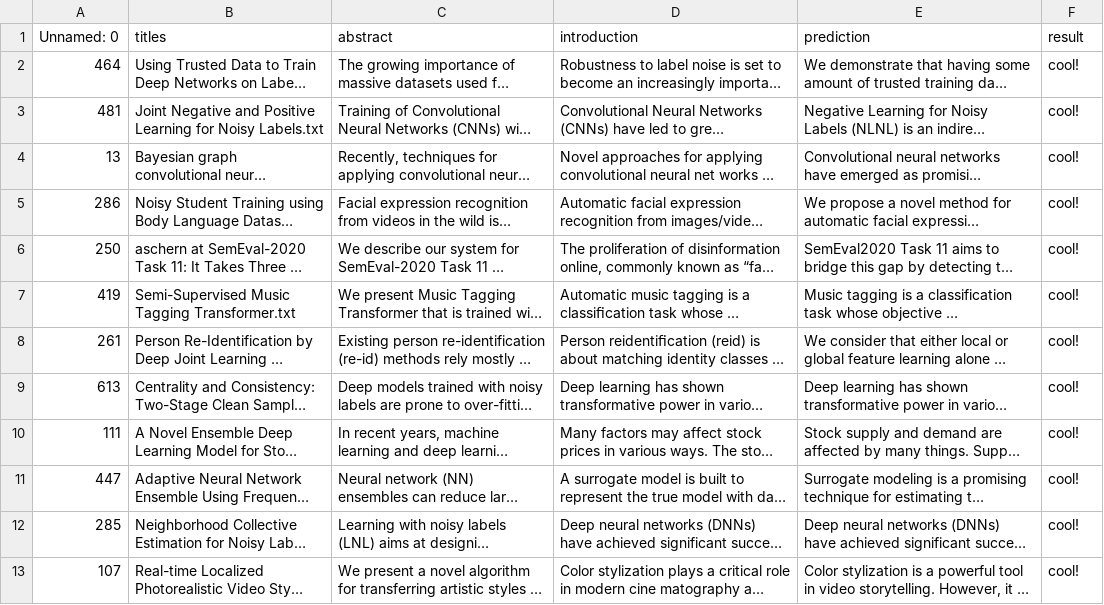
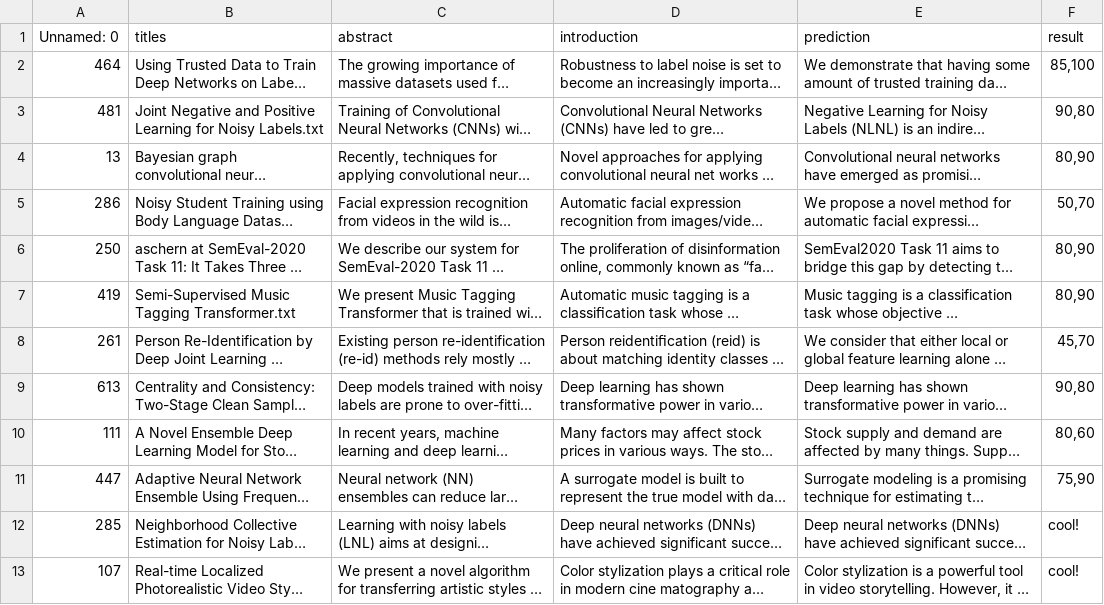
Before and after one commit to shaharspencer/ANLP_group_project, a CSV file: data_files/noisy_label/results_for_evaluation/FOR_GPT_generated_predictions_TRAIN_verification_TEST_noisy_label.csv, drawn as a sheet; only a part is shown; long unchanged cells end in …; the diff names each change by its address in the sheet, - before the commit and + after, or states it on an @@ line.

Commit message:
Added GPT scores

```diff
--- a/data_files/noisy_label/results_for_evaluation/FOR_GPT_generated_predictions_TRAIN_verification_TEST_noisy_label.csv
+++ b/data_files/noisy_label/results_for_evaluation/FOR_GPT_generated_predictions_TRAIN_verification_TEST_noisy_label.csv
-F2 (result): cool!
+F2 (result): 85,100
-F3 (result): cool!
+F3 (result): 90,80
-F4 (result): cool!
+F4 (result): 80,90
-F5 (result): cool!
+F5 (result): 50,70
-F6:F7 (result): cool!
+F6:F7 (result): 80,90
-F8 (result): cool!
+F8 (result): 45,70
-F9 (result): cool!
+F9 (result): 90,80
-F10 (result): cool!
+F10 (result): 80,60
-F11 (result): cool!
+F11 (result): 75,90
```
